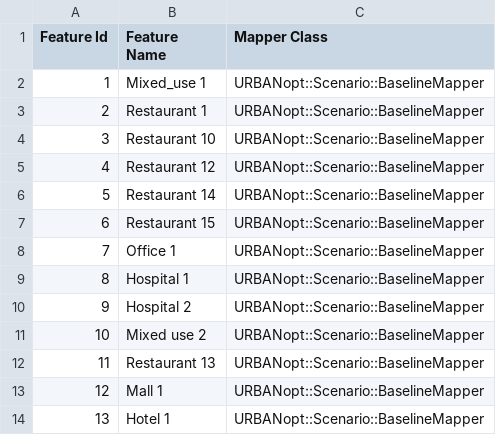
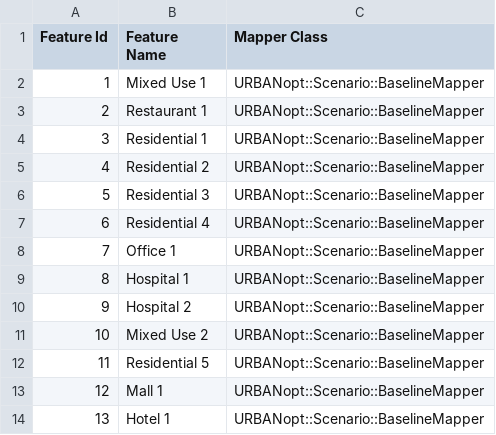
Before and after one commit to urbanopt/urbanopt-example-geojson-project, a CSV file: baseline_scenario.csv, drawn as a sheet.

```diff
--- a/baseline_scenario.csv
+++ b/baseline_scenario.csv
@@ -1,8 +1,8 @@
 Feature Id,Feature Name,Mapper Class
-1,Mixed_use 1,URBANopt::Scenario::BaselineMapper
+1,Mixed Use 1,URBANopt::Scenario::BaselineMapper
 2,Restaurant 1,URBANopt::Scenario::BaselineMapper
-3,Restaurant 10,URBANopt::Scenario::BaselineMapper
-4,Restaurant 12,URBANopt::Scenario::BaselineMapper
-5,Restaurant 14,URBANopt::Scenario::BaselineMapper
-6,Restaurant 15,URBANopt::Scenario::BaselineMapper
+3,Residential 1,URBANopt::Scenario::BaselineMapper
+4,Residential 2,URBANopt::Scenario::BaselineMapper
+5,Residential 3,URBANopt::Scenario::BaselineMapper
+6,Residential 4,URBANopt::Scenario::BaselineMapper
 7,Office 1,URBANopt::Scenario::BaselineMapper
@@ -10,4 +10,4 @@ Feature Id,Feature Name,Mapper Class
 9,Hospital 2,URBANopt::Scenario::BaselineMapper
-10,Mixed use 2,URBANopt::Scenario::BaselineMapper
-11,Restaurant 13,URBANopt::Scenario::BaselineMapper
+10,Mixed Use 2,URBANopt::Scenario::BaselineMapper
+11,Residential 5,URBANopt::Scenario::BaselineMapper
 12,Mall 1,URBANopt::Scenario::BaselineMapper
```
Also changed, not shown: high_efficiency_scenario.csv, 8 other files.
